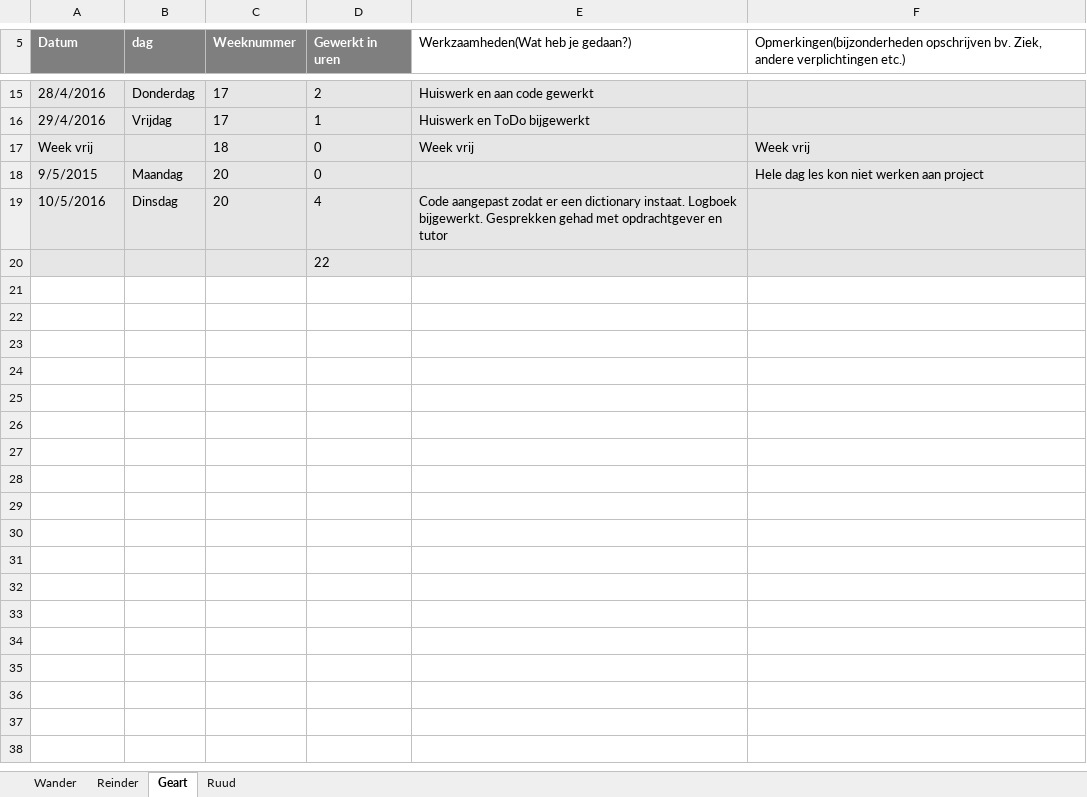
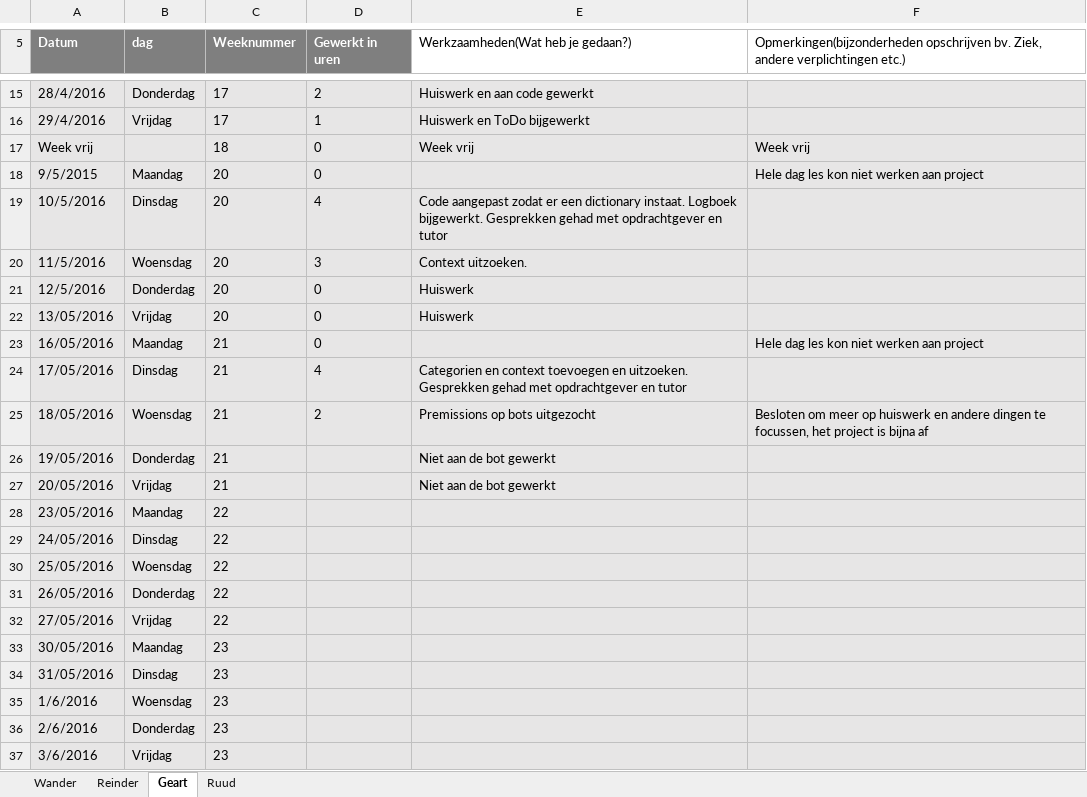
Before and after one commit to RCAHaertlein/P4P-chatbot-NHL---group-B, an Excel workbook: Logboek/Logboek - P4P - NHL-Helpdeskbot .xlsx, sheet Geart, drawn as a sheet; only a part is shown, gaps mark what is left out; values as stored, in another font and other column widths than the file's, no borders; charts and pictures not drawn; removed rows and columns are numbered as before the commit, all else as after; the diff names each change by its address in the sheet, - before the commit and + after, or states it on an @@ line.

Commit message:
Logboek geart

```diff
--- a/Logboek/Logboek - P4P - NHL-Helpdeskbot .xlsx (sheet Geart)
+++ b/Logboek/Logboek - P4P - NHL-Helpdeskbot .xlsx (sheet Geart)
-row 20:  |  |  | 22
+row 20: 11/5/2016 | Woensdag | 20 | 3 | Context uitzoeken.
+row 21: 12/5/2016 | Donderdag | 20 | 0 | Huiswerk
+row 22: 13/05/2016 | Vrijdag | 20 | 0 | Huiswerk
+row 23: 16/05/2016 | Maandag | 21 | 0 |  | Hele dag les kon niet werken aan project
+row 24: 17/05/2016 | Dinsdag | 21 | 4 | Categorien en context toevoegen en uitzoeken. Gesprekken gehad met opdrachtgever en tutor
+row 25: 18/05/2016 | Woensdag | 21 | 2 | Premissions op bots uitgezocht | Besloten om meer op huiswerk en andere dingen te focussen, het project is bijna af
+row 26: 19/05/2016 | Donderdag | 21 |  | Niet aan de bot gewerkt
+row 27: 20/05/2016 | Vrijdag | 21 |  | Niet aan de bot gewerkt
+row 28: 23/05/2016 | Maandag | 22
+row 29: 24/05/2016 | Dinsdag | 22
+row 30: 25/05/2016 | Woensdag | 22
+row 31: 26/05/2016 | Donderdag | 22
+row 32: 27/05/2016 | Vrijdag | 22
+row 33: 30/05/2016 | Maandag | 23
+row 34: 31/05/2016 | Dinsdag | 23
+row 35: 1/6/2016 | Woensdag | 23
+row 36: 2/6/2016 | Donderdag | 23
+row 37: 3/6/2016 | Vrijdag | 23
```
Also changed, not shown: charts or pictures, 2 other files.
